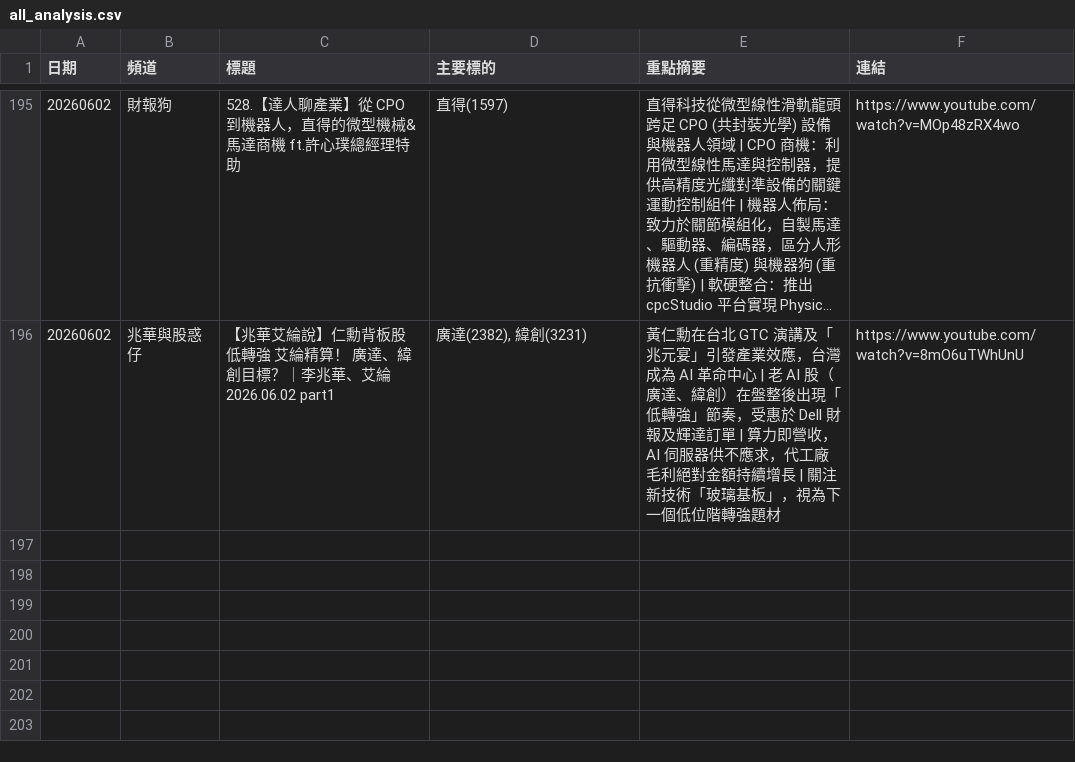
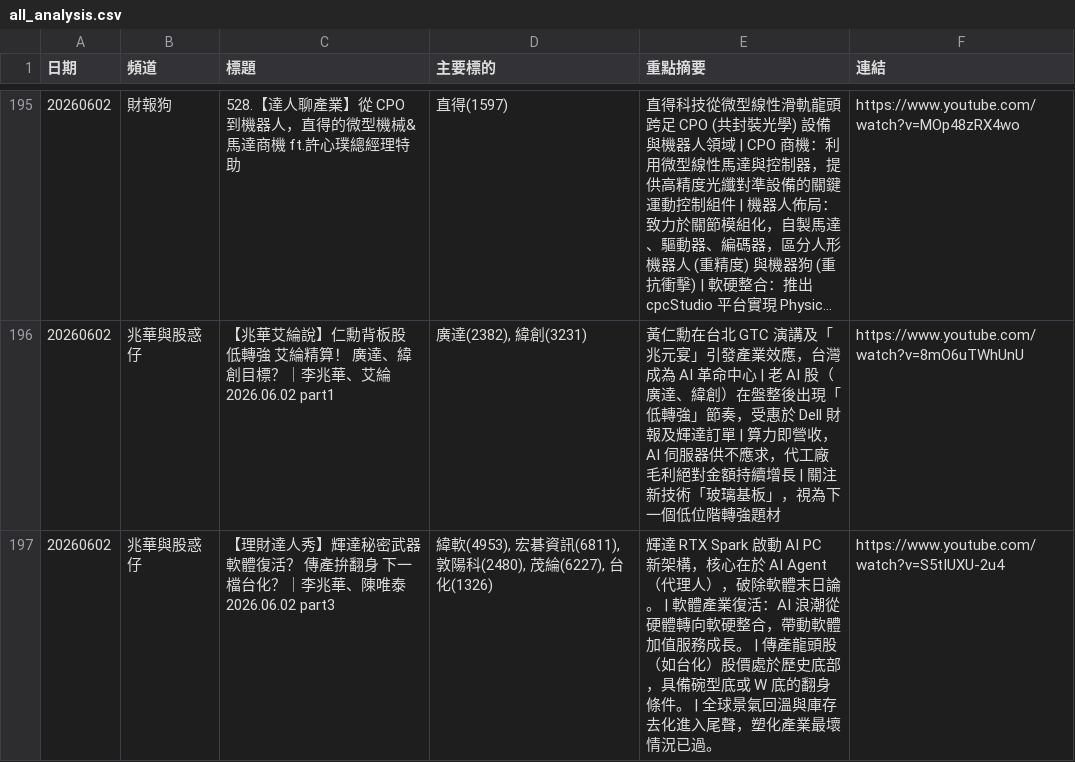
Before and after one commit to GwanlinHo/yt_podcast_analysis, a CSV file: data/all_analysis.csv, drawn as a sheet; only a part is shown, gaps mark what is left out; long unchanged cells end in …; the diff names each change by its address in the sheet, - before the commit and + after, or states it on an @@ line.

```diff
--- a/data/all_analysis.csv
+++ b/data/all_analysis.csv
+row 197: 20260602 | 兆華與股惑仔 | 【理財達人秀】輝達秘密武器 軟體復活？ 傳產拚翻身 下一檔台化？｜李兆華、陳唯泰 2026.06.02 part3 | 緯軟(4953), 宏碁資訊(6811), 敦陽科(2480), 茂綸(6227), 台化(1326) | 輝達 RTX Spark 啟動 AI PC 新架構，核心在於 AI Agent（代理人），破除軟體末日論。 | 軟體產業復活：AI 浪潮從硬體轉向軟硬整合，帶動軟體加值服務成長。 | 傳產龍頭股（如台化）股價處於歷史底部，具備碗型底或 W 底的翻身條件。 | 全球景氣回溫與庫存去化進入尾聲，塑化產業最壞情況已過。 | https://www.youtube.com/watch?v=S5tIUXU-2u4
```
Also changed, not shown: 8 other files.
